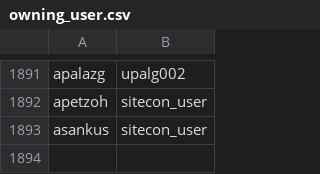
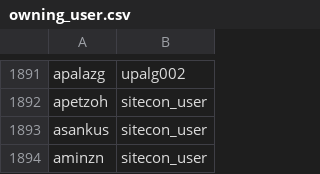
Before and after one commit to sandeepmohan23/yfai_data_migration, a CSV file: Mapping_CSVs/owning_user.csv, drawn as a sheet; only a part is shown, gaps mark what is left out; the diff names each change by its address in the sheet, - before the commit and + after, or states it on an @@ line.

Commit message:
NEW mappings

```diff
--- a/Mapping_CSVs/owning_user.csv
+++ b/Mapping_CSVs/owning_user.csv
+row 1894: aminzn | sitecon_user
```
